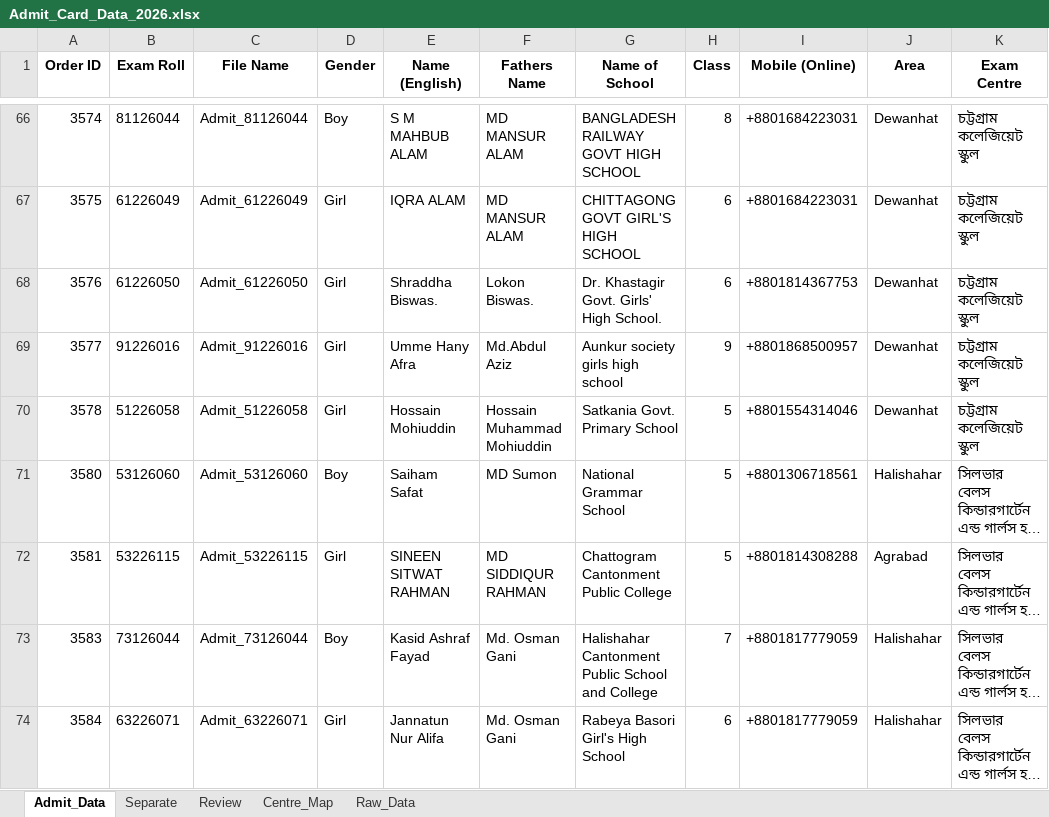
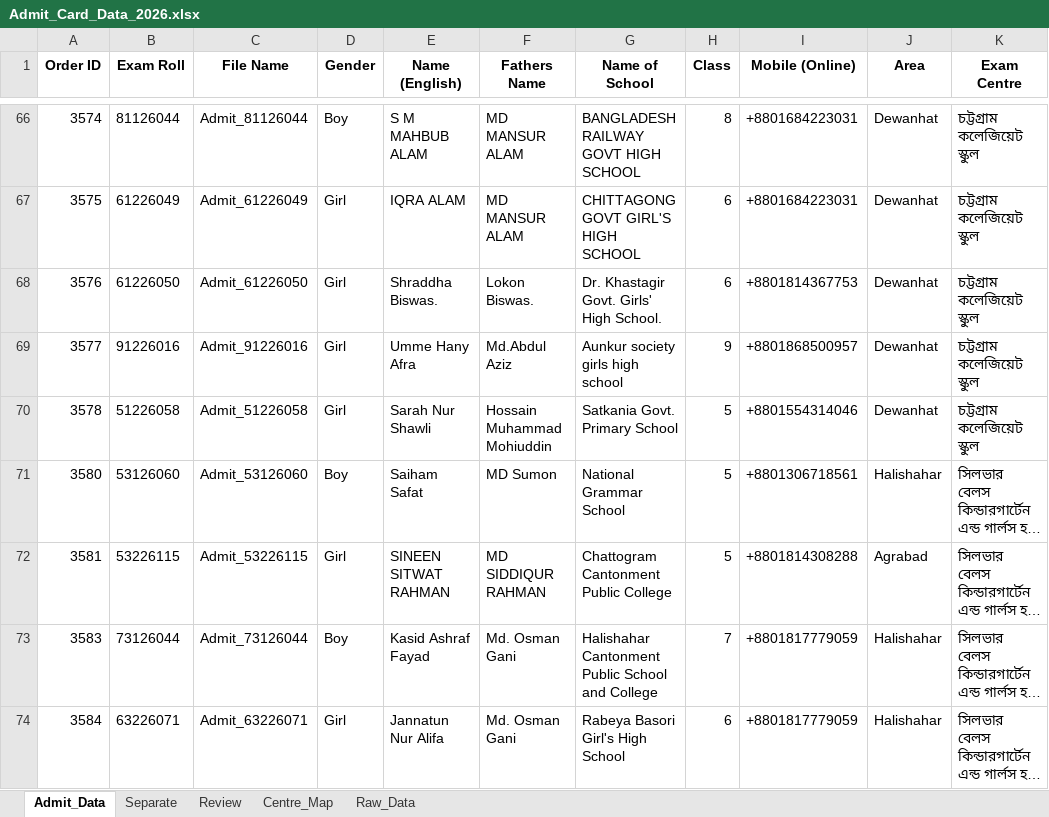
Before and after one commit to mahiiabdullah/Ankur_Admit_Card_Generation, an Excel workbook: Admit_Card_Data_2026.xlsx, sheet Admit_Data, drawn as a sheet; only a part is shown, gaps mark what is left out; long unchanged cells end in …; values as stored, in another font and other column widths than the file's, no borders; the diff names each change by its address in the sheet, - before the commit and + after, or states it on an @@ line.

```diff
--- a/Admit_Card_Data_2026.xlsx (sheet Admit_Data)
+++ b/Admit_Card_Data_2026.xlsx (sheet Admit_Data)
-E70 (Name (English)): Hossain Mohiuddin
+E70 (Name (English)): Sarah Nur Shawli
```
Also changed, not shown: sheet Review, 5 other files.
